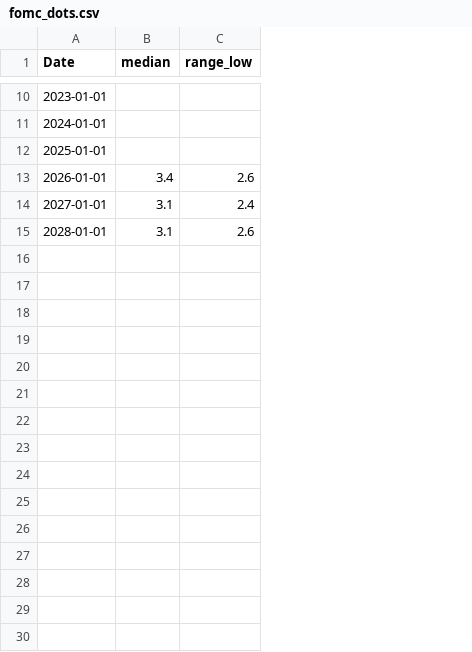
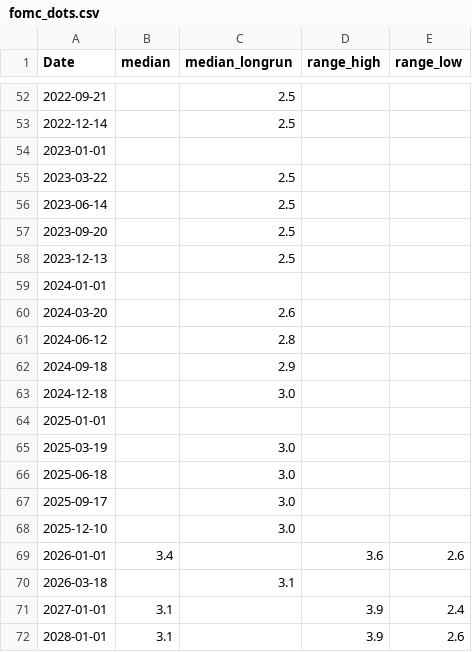
Before and after one commit to keven92110/financial-analyst, a CSV file: rates_cache/fomc_dots.csv, drawn as a sheet; only a part is shown, gaps mark what is left out; the diff covers the shown part only; the diff names each change by its address in the sheet, - before the commit and + after, or states it on an @@ line.

```diff
--- a/rates_cache/fomc_dots.csv
+++ b/rates_cache/fomc_dots.csv
+column C (median_longrun), empty
+column D (range_high), row 69: 3.6; rows 71-72: 3.9 | 3.9
+row 52: 2022-09-21 |  | 2.5
+row 53: 2022-12-14 |  | 2.5
+row 55: 2023-03-22 |  | 2.5
+row 56: 2023-06-14 |  | 2.5
+row 57: 2023-09-20 |  | 2.5
+row 58: 2023-12-13 |  | 2.5
+row 60: 2024-03-20 |  | 2.6
+row 61: 2024-06-12 |  | 2.8
+row 62: 2024-09-18 |  | 2.9
+row 63: 2024-12-18 |  | 3.0
+row 65: 2025-03-19 |  | 3.0
+row 66: 2025-06-18 |  | 3.0
+row 67: 2025-09-17 |  | 3.0
+row 68: 2025-12-10 |  | 3.0
+row 70: 2026-03-18 |  | 3.1
```
Also changed, not shown: 42 added rows elsewhere in this file, financials_cache/MCD/balance_annual.csv, financials_cache/MCD/balance_quarterly.csv, 29 other files.
